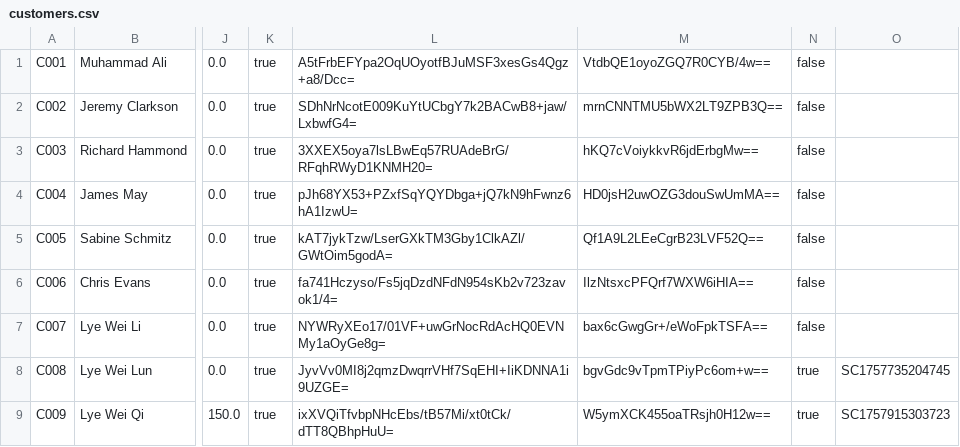
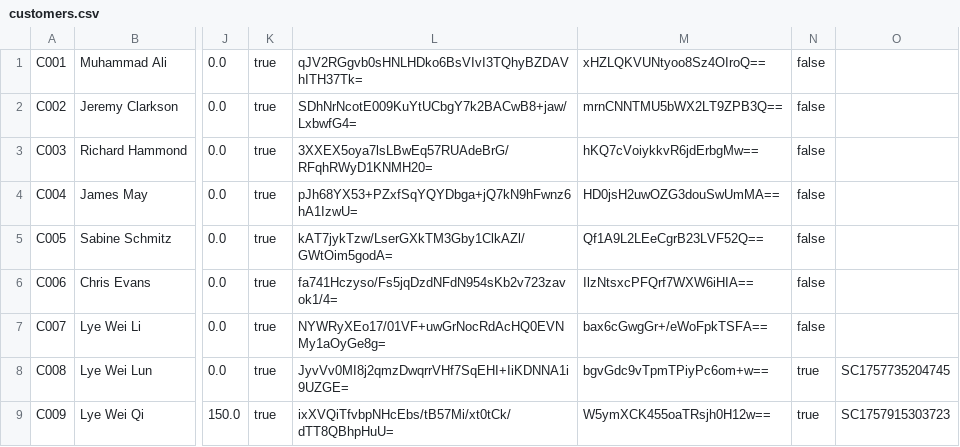
Before and after one commit to Dellrall/BMCS2023-OOP-group-assignment, a CSV file: HillClimmer/data/customers.csv, drawn as a sheet; only a part is shown, gaps mark what is left out; the diff names each change by its address in the sheet, - before the commit and + after, or states it on an @@ line.

```diff
--- a/HillClimmer/data/customers.csv
+++ b/HillClimmer/data/customers.csv
-L1: A5tFrbEFYpa2OqUOyotfBJuMSF3xesGs4Qgz+a8/Dcc=
+L1: qJV2RGgvb0sHNLHDko6BsVIvI3TQhyBZDAVhITH37Tk=
-M1: VtdbQE1oyoZGQ7R0CYB/4w==
+M1: xHZLQKVUNtyoo8Sz4OIroQ==
```
Also changed, not shown: HillClimmer/data/payments.csv, 9 other files.
